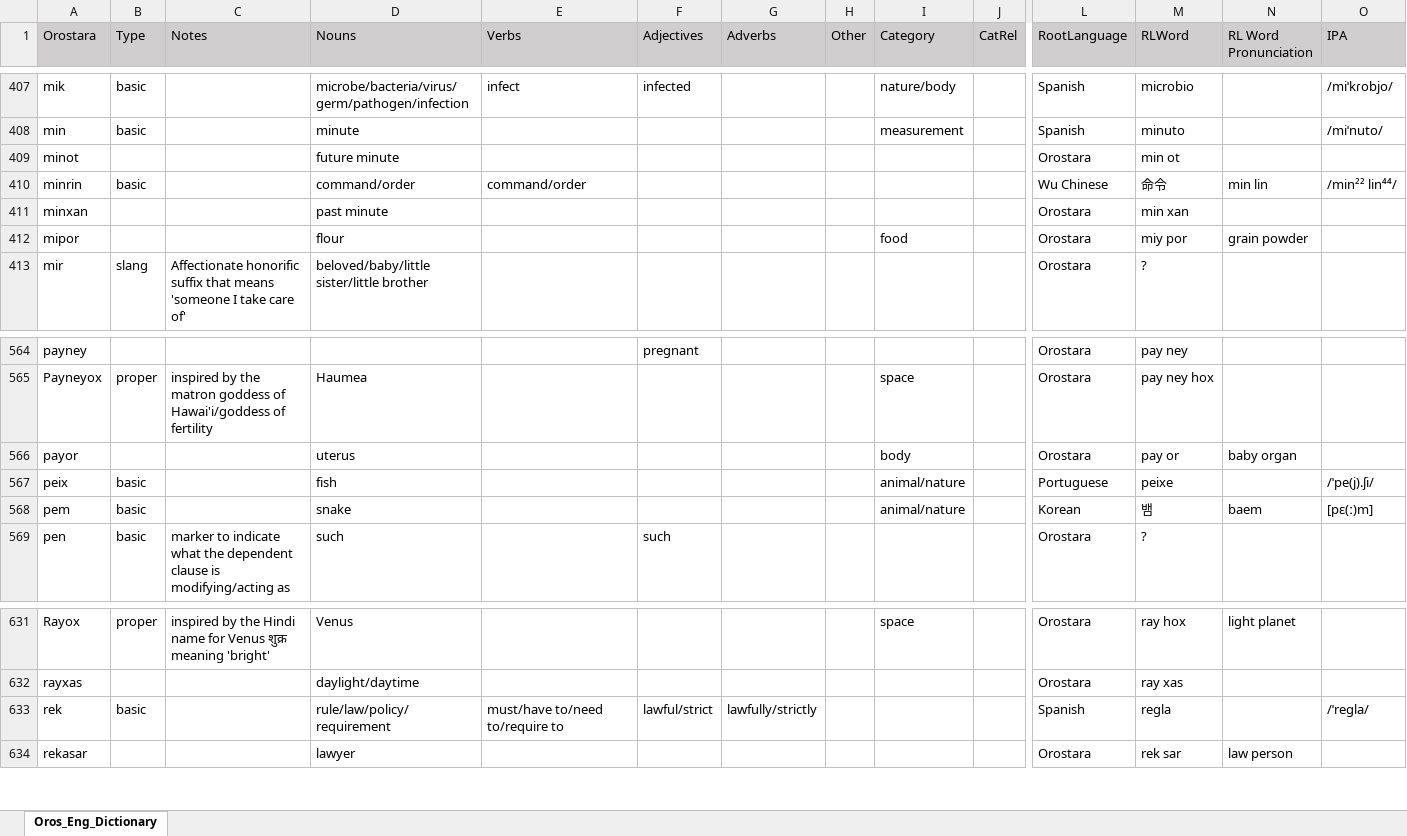
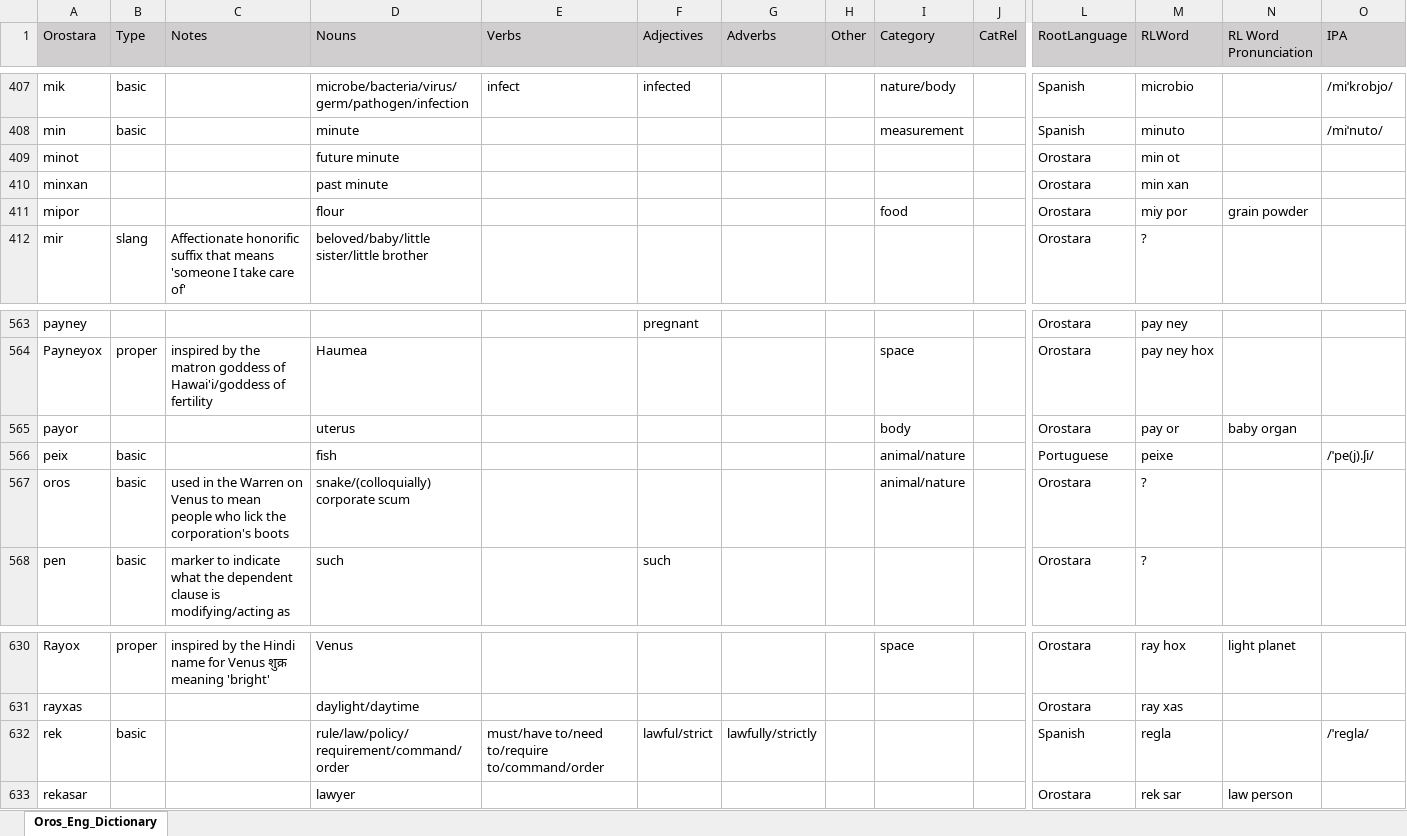
Before and after one commit to brushscape/Orostara-Dictionary, an Excel workbook: files/Oros_Eng_Dictionary.xlsx, sheet Oros_Eng_Dictionary, drawn as a sheet; only a part is shown, gaps mark what is left out; values as stored, in another font and other column widths than the file's, no borders; table styles not drawn; removed rows and columns are numbered as before the commit, all else as after; rows hold the shown columns only; the diff names each change by its address in the sheet, - before the commit and + after, or states it on an @@ line.

```diff
--- a/files/Oros_Eng_Dictionary.xlsx (sheet Oros_Eng_Dictionary)
+++ b/files/Oros_Eng_Dictionary.xlsx (sheet Oros_Eng_Dictionary)
-row 410: minrin | basic |  | command/order | command/order |  |  |  |  |  | Wu Chinese | 命令 | min lin | /min²² lin⁴⁴/
-row 568: pem | basic |  | snake |  |  |  |  | animal/nature |  | Korean | 뱀 | baem | [pɛ(ː)m]
+row 567: oros | basic | used in the Warren on Venus to mean people who lick the corporation's boots | snake/(colloquially) corporate scum |  |  |  |  | animal/nature |  | Orostara | ?
-D632 (Nouns): rule/law/policy/requirement
+D632 (Nouns): rule/law/policy/requirement/command/order
-E632 (Verbs): must/have to/need to/require to
+E632 (Verbs): must/have to/need to/require to/command/order
```
Also changed, not shown: 1 other file.
